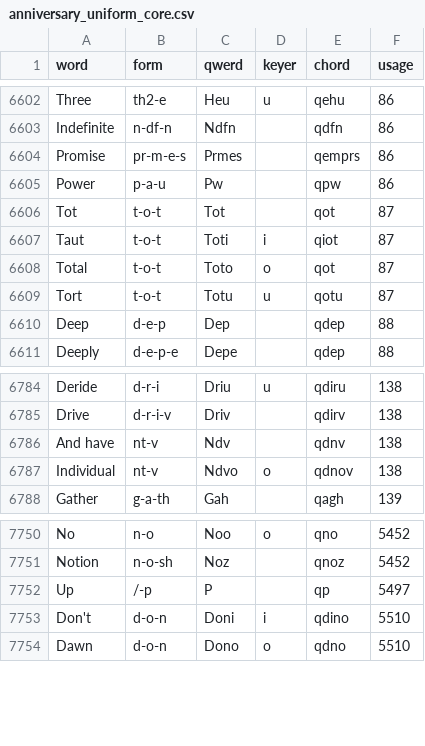
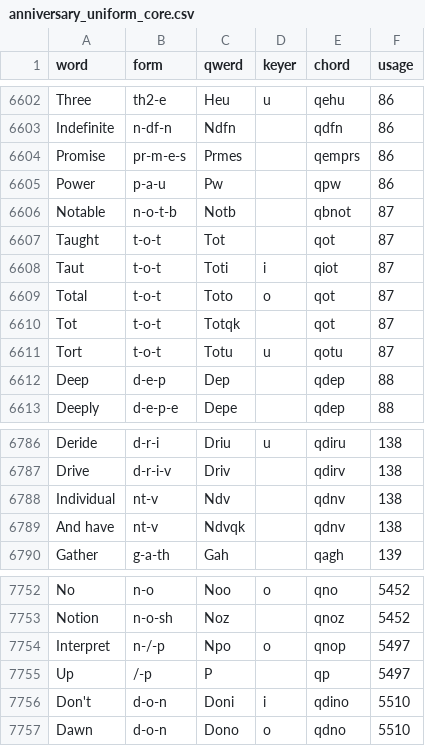
Before and after one commit to codepoke-kk/qwertigraphy, a CSV file: qwertigraph/dictionaries/anniversary_uniform_core.csv, drawn as a sheet; only a part is shown, gaps mark what is left out.

```diff
--- a/qwertigraph/dictionaries/anniversary_uniform_core.csv
+++ b/qwertigraph/dictionaries/anniversary_uniform_core.csv
@@ -6605,5 +6605,7 @@ Promise,pr-m-e-s,Prmes,,qemprs,86
 Power,p-a-u,Pw,,qpw,86
-Tot,t-o-t,Tot,,qot,87
+Notable,n-o-t-b,Notb,,qbnot,87
+Taught,t-o-t,Tot,,qot,87
 Taut,t-o-t,Toti,i,qiot,87
 Total,t-o-t,Toto,o,qot,87
+Tot,t-o-t,Totqk,,qot,87
 Tort,t-o-t,Totu,u,qotu,87
@@ -6785,4 +6787,4 @@ Deride,d-r-i,Driu,u,qdiru,138
 Drive,d-r-i-v,Driv,,qdirv,138
-And have,nt-v,Ndv,,qdnv,138
-Individual,nt-v,Ndvo,o,qdnov,138
+Individual,nt-v,Ndv,,qdnv,138
+And have,nt-v,Ndvqk,,qdnv,138
 Gather,g-a-th,Gah,,qagh,139
@@ -7751,2 +7753,3 @@ No,n-o,Noo,o,qno,5452
 Notion,n-o-sh,Noz,,qnoz,5452
+Interpret,n-/-p,Npo,o,qnop,5497
 Up,/-p,P,,qp,5497
```
Also changed, not shown: qwertigraph/dictionaries/anniversary_uniform_supplement.csv.
